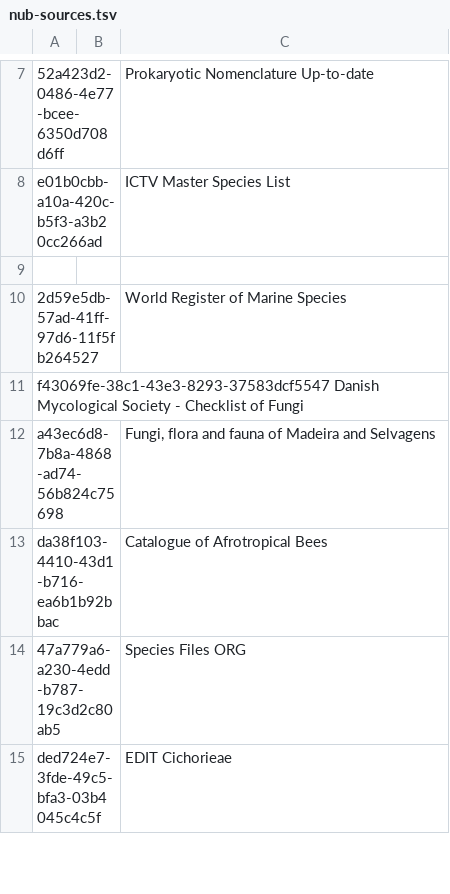
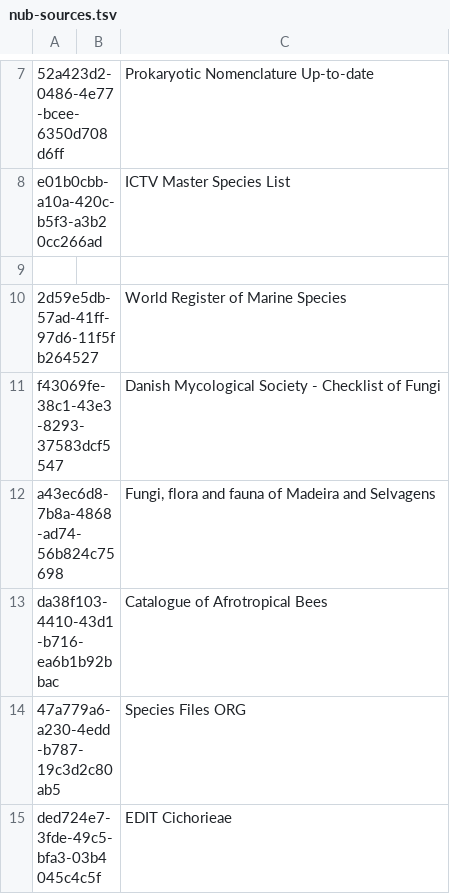
Before and after one commit to gbif/checklistbank, a TSV file: checklistbank-nub/nub-sources.tsv, drawn as a sheet; only a part is shown, gaps mark what is left out; removed rows and columns are numbered as before the commit, all else as after; the diff names each change by its address in the sheet, - before the commit and + after, or states it on an @@ line.

Commit message:
fix csv

```diff
--- a/checklistbank-nub/nub-sources.tsv
+++ b/checklistbank-nub/nub-sources.tsv
-row 11: f43069fe-38c1-43e3-8293-37583dcf5547 Danish Mycological Society - Checklist of Fungi
+row 11: f43069fe-38c1-43e3-8293-37583dcf5547 |  | Danish Mycological Society - Checklist of Fungi
```
